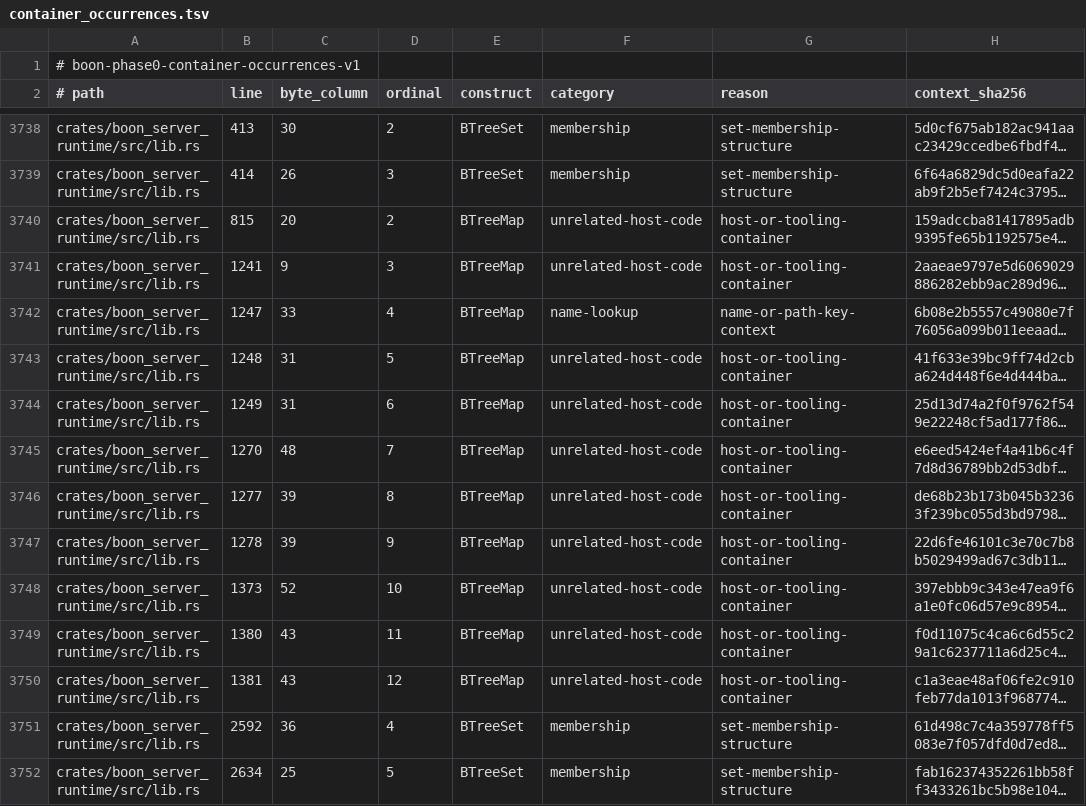
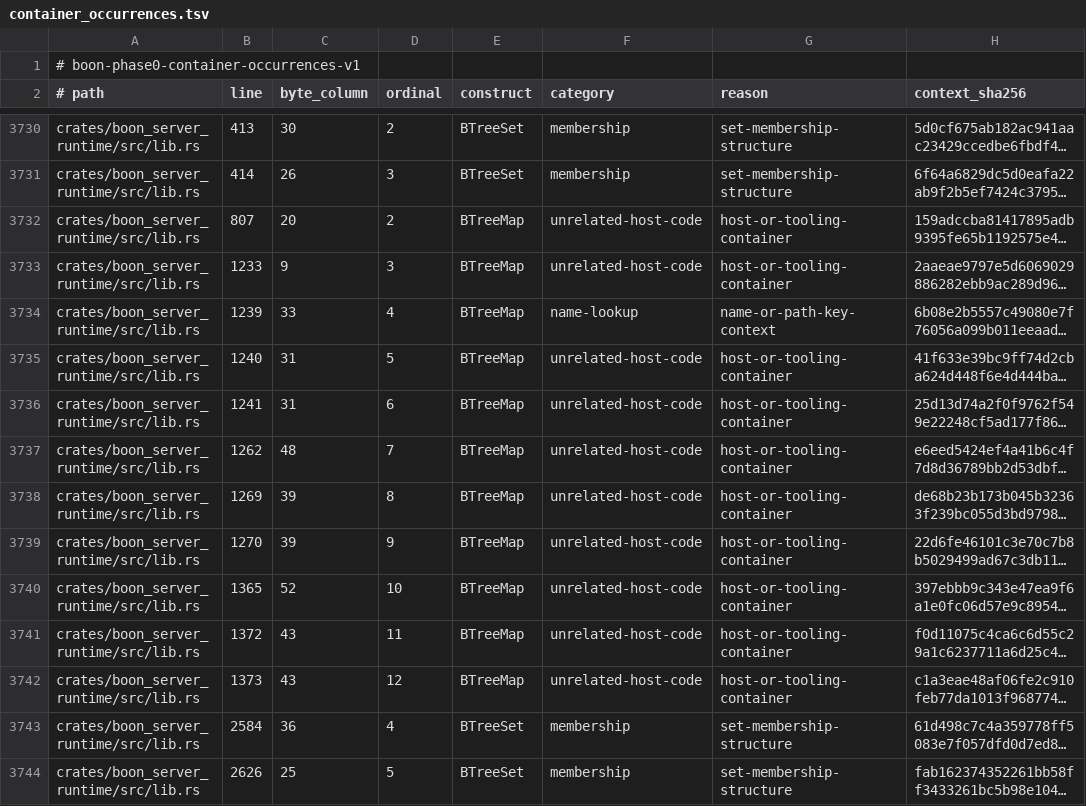
Before and after one commit to BoonLang/boon-circuit, a TSV file: docs/architecture/phase0/container_occurrences.tsv, drawn as a sheet; only a part is shown, gaps mark what is left out; long unchanged cells end in …; addresses are those after the commit; the diff covers the shown part only; the diff names each change by its address in the sheet, - before the commit and + after, or states it on an @@ line.

```diff
--- a/docs/architecture/phase0/container_occurrences.tsv
+++ b/docs/architecture/phase0/container_occurrences.tsv
-B3732 (line): 815
+B3732 (line): 807
-B3733 (line): 1241
+B3733 (line): 1233
-B3734 (line): 1247
+B3734 (line): 1239
-B3735 (line): 1248
+B3735 (line): 1240
-B3736 (line): 1249
+B3736 (line): 1241
-B3737 (line): 1270
+B3737 (line): 1262
-B3738 (line): 1277
+B3738 (line): 1269
-B3739 (line): 1278
+B3739 (line): 1270
-B3740 (line): 1373
+B3740 (line): 1365
-B3741 (line): 1380
+B3741 (line): 1372
-B3742 (line): 1381
+B3742 (line): 1373
-B3743 (line): 2592
+B3743 (line): 2584
-B3744 (line): 2634
+B3744 (line): 2626
```
Also changed, not shown: 13 removed rows and 56 edited cells elsewhere in this file, 8 other files.
